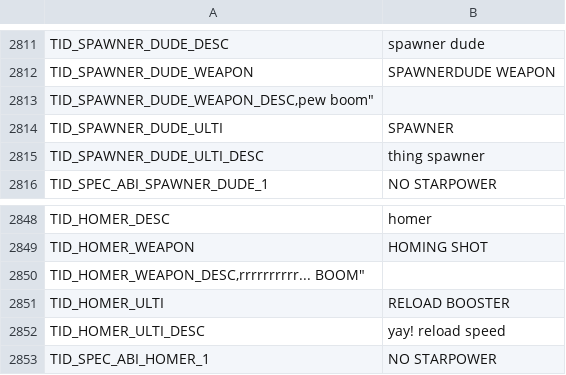
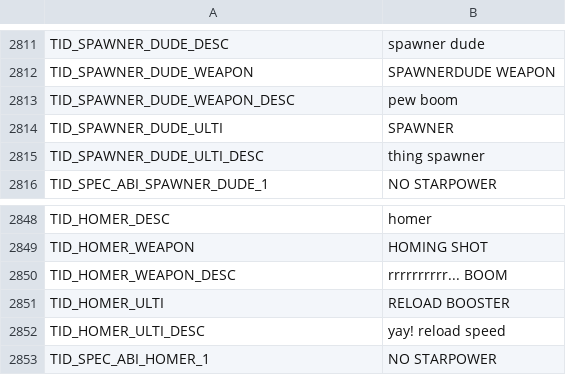
Before and after one commit to OldWampa/brawlmod-newbrawls, a CSV file: texts.csv, drawn as a sheet; only a part is shown, gaps mark what is left out.

Commit message:
Update texts.csv

```diff
--- a/texts.csv
+++ b/texts.csv
@@ -2812,3 +2812,3 @@
 "TID_SPAWNER_DUDE_WEAPON","SPAWNERDUDE WEAPON"
-"TID_SPAWNER_DUDE_WEAPON_DESC,"pew boom"
+"TID_SPAWNER_DUDE_WEAPON_DESC","pew boom"
 "TID_SPAWNER_DUDE_ULTI","SPAWNER"
@@ -2849,3 +2849,3 @@
 "TID_HOMER_WEAPON","HOMING SHOT"
-"TID_HOMER_WEAPON_DESC,"rrrrrrrrrr... BOOM"
+"TID_HOMER_WEAPON_DESC","rrrrrrrrrr... BOOM"
 "TID_HOMER_ULTI","RELOAD BOOSTER"
```
